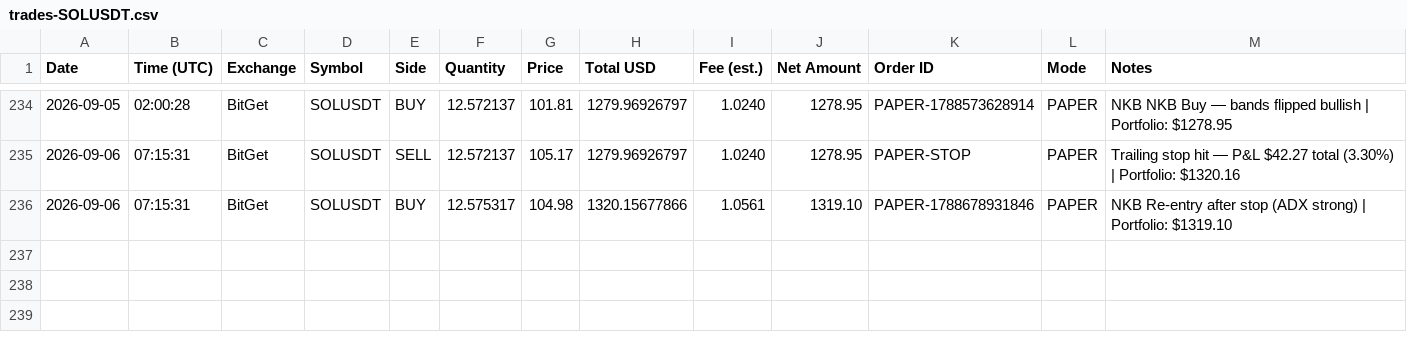
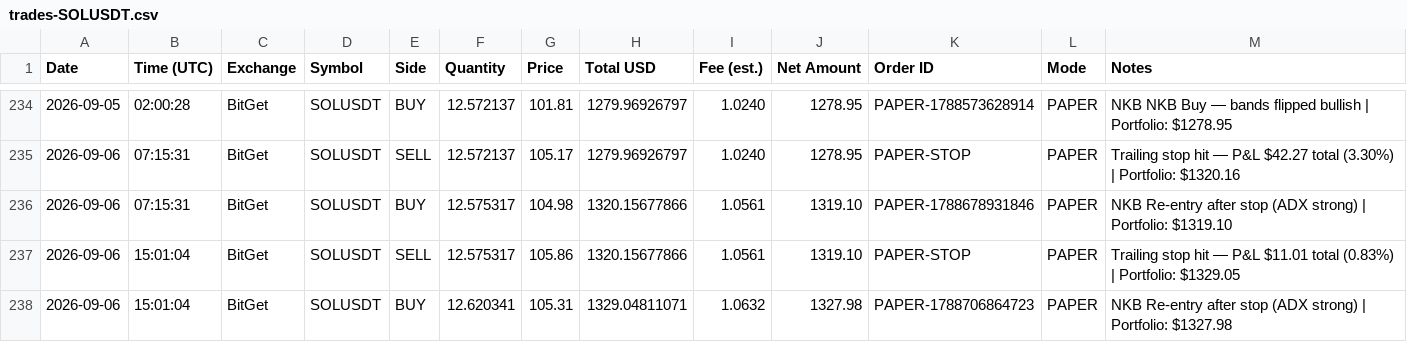
Before and after one commit to odgersjewellr-maker/my-trading--bot--lewis-scalping, a CSV file: trades-SOLUSDT.csv, drawn as a sheet; only a part is shown, gaps mark what is left out; the diff names each change by its address in the sheet, - before the commit and + after, or states it on an @@ line.

```diff
--- a/trades-SOLUSDT.csv
+++ b/trades-SOLUSDT.csv
+row 237: 2026-09-06 | 15:01:04 | BitGet | SOLUSDT | SELL | 12.575317 | 105.86 | 1320.15677866 | 1.0561 | 1319.10 | PAPER-STOP | PAPER | Trailing stop hit — P&L $11.01 total (0.83%) | Portfolio: $1329.05
+row 238: 2026-09-06 | 15:01:04 | BitGet | SOLUSDT | BUY | 12.620341 | 105.31 | 1329.04811071 | 1.0632 | 1327.98 | PAPER-1788706864723 | PAPER | NKB Re-entry after stop (ADX strong) | Portfolio: $1327.98
```
Also changed, not shown: 4 other files.
